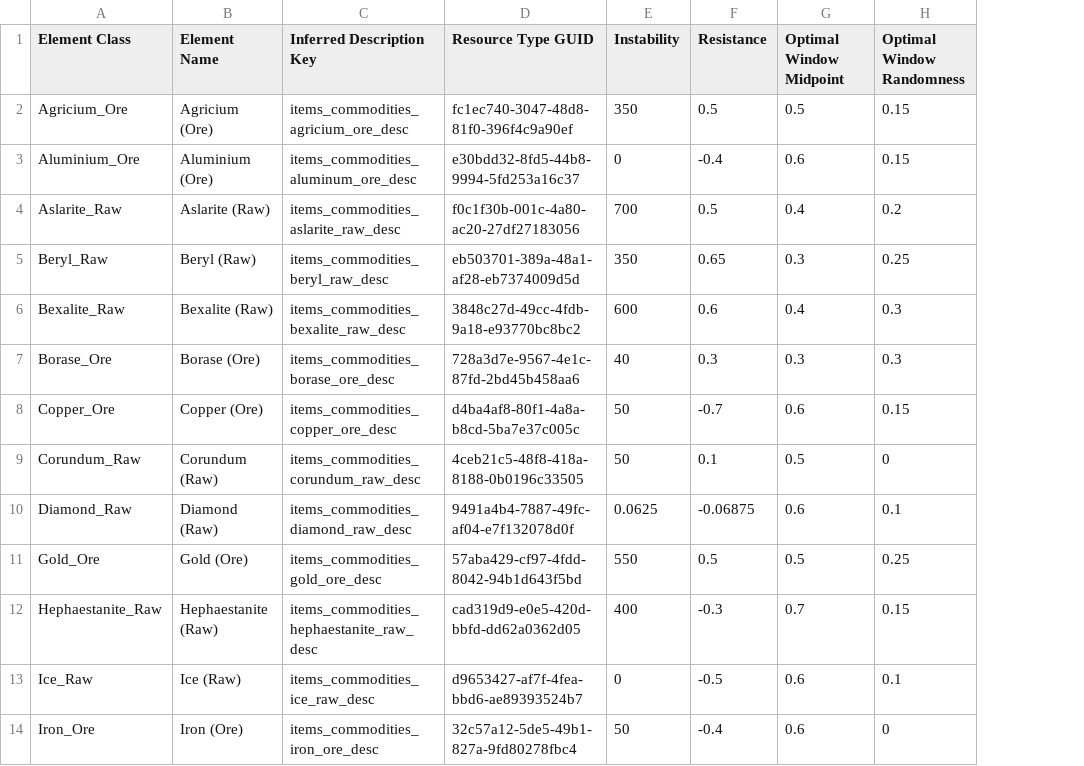
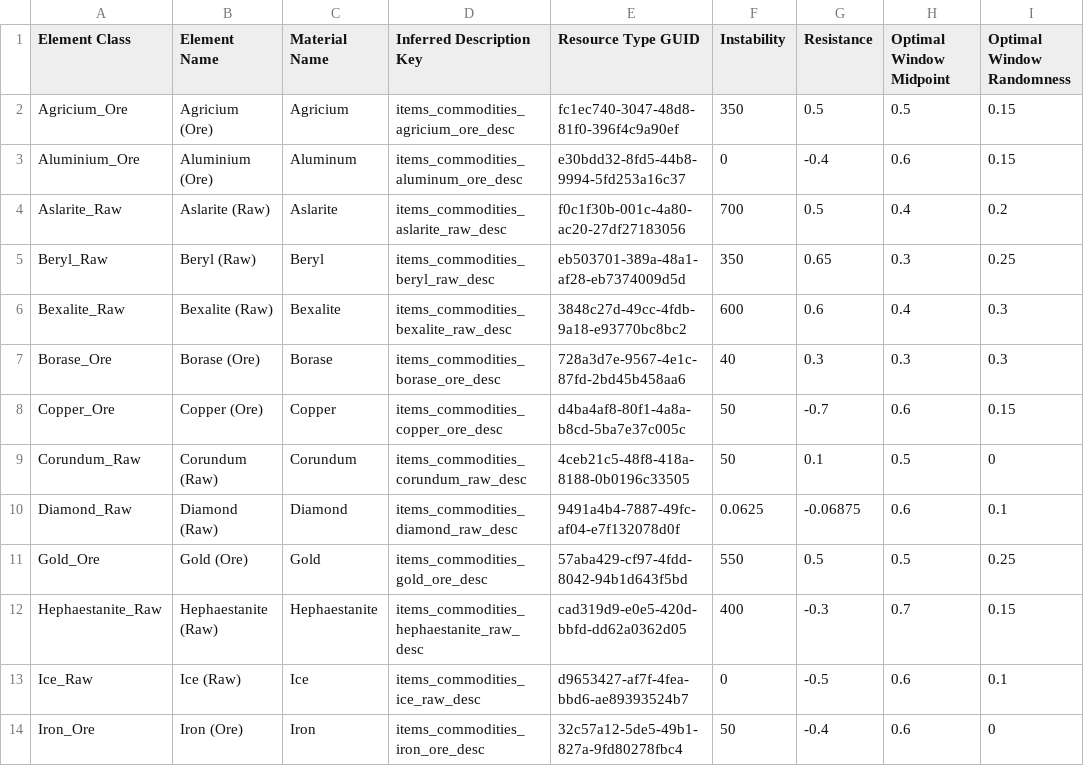
Before and after one commit to Amoenus/sc-item-stat-updater, a CSV file: csv/datacore/4.8.0.11875683-live/mining-elements.datacore.csv, drawn as a sheet; only a part is shown; the diff names each change by its address in the sheet, - before the commit and + after, or states it on an @@ line.

Commit message:
Use DataCore mining signatures and quality bands

```diff
--- a/csv/datacore/4.8.0.11875683-live/mining-elements.datacore.csv
+++ b/csv/datacore/4.8.0.11875683-live/mining-elements.datacore.csv
+column C (Material Name), rows 2-14: Agricium | Aluminum | Aslarite | Beryl | Bexalite | Borase | Copper | Corundum | Diamond | Gold | Hephaestanite | Ice | Iron
```
Also changed, not shown: 9 other files.
